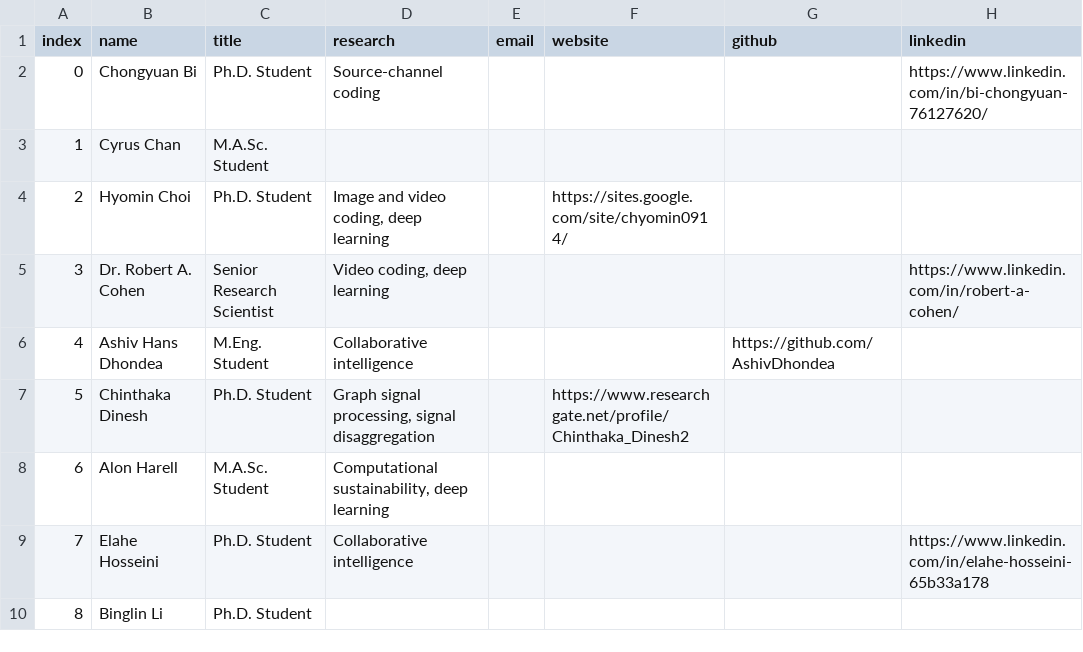
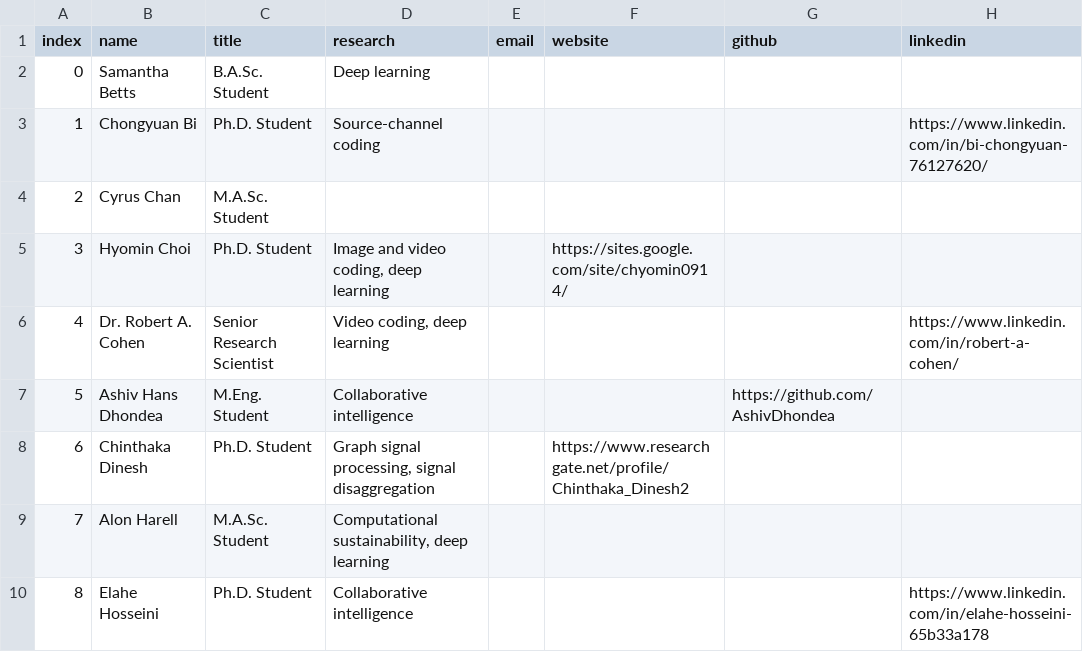
Before and after one commit to aleereza/multimedialab, a CSV file: website/src/data/students.csv, drawn as a sheet; only a part is shown; the shorter side is filled out with more unchanged rows; addresses are those after the commit; the diff names each change by its address in the sheet, - before the commit and + after, or states it on an @@ line.

Commit message:
added one student

```diff
--- a/website/src/data/students.csv
+++ b/website/src/data/students.csv
+row 2: 0 | Samantha Betts | B.A.Sc. Student | Deep learning
@@ column A (index) renumbered from row 3 down @@
```
Also changed, not shown: 1 other file.
